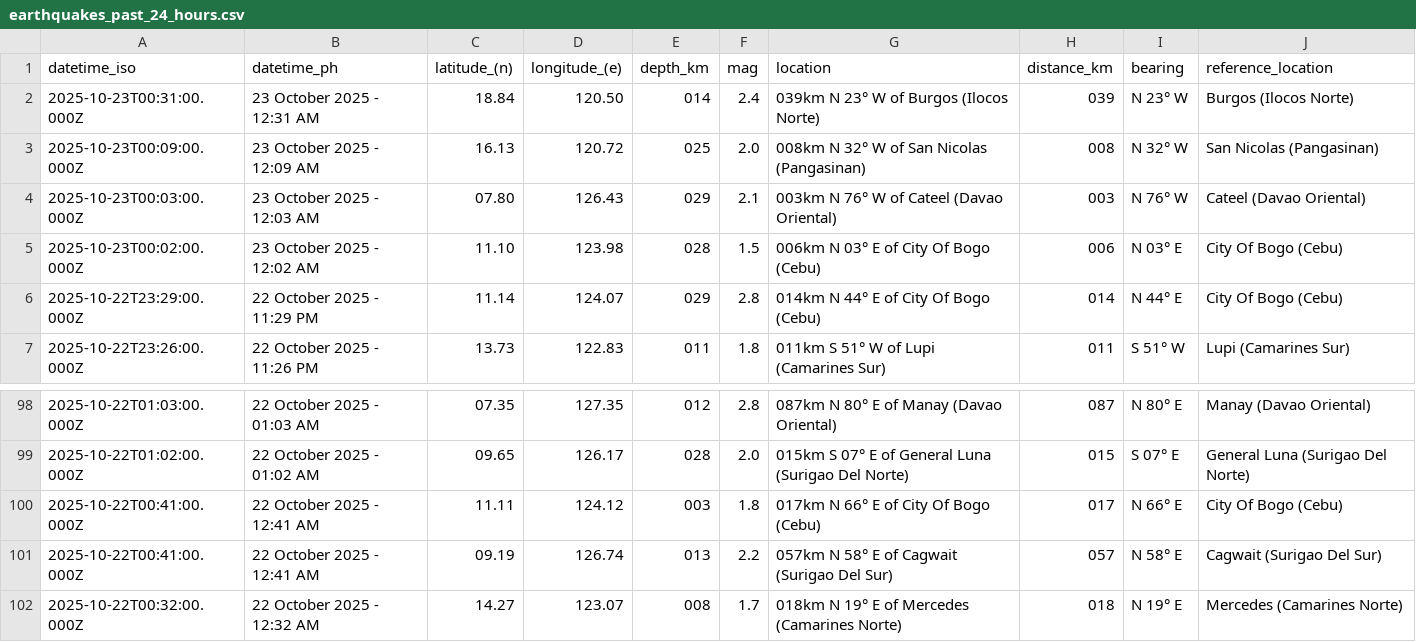
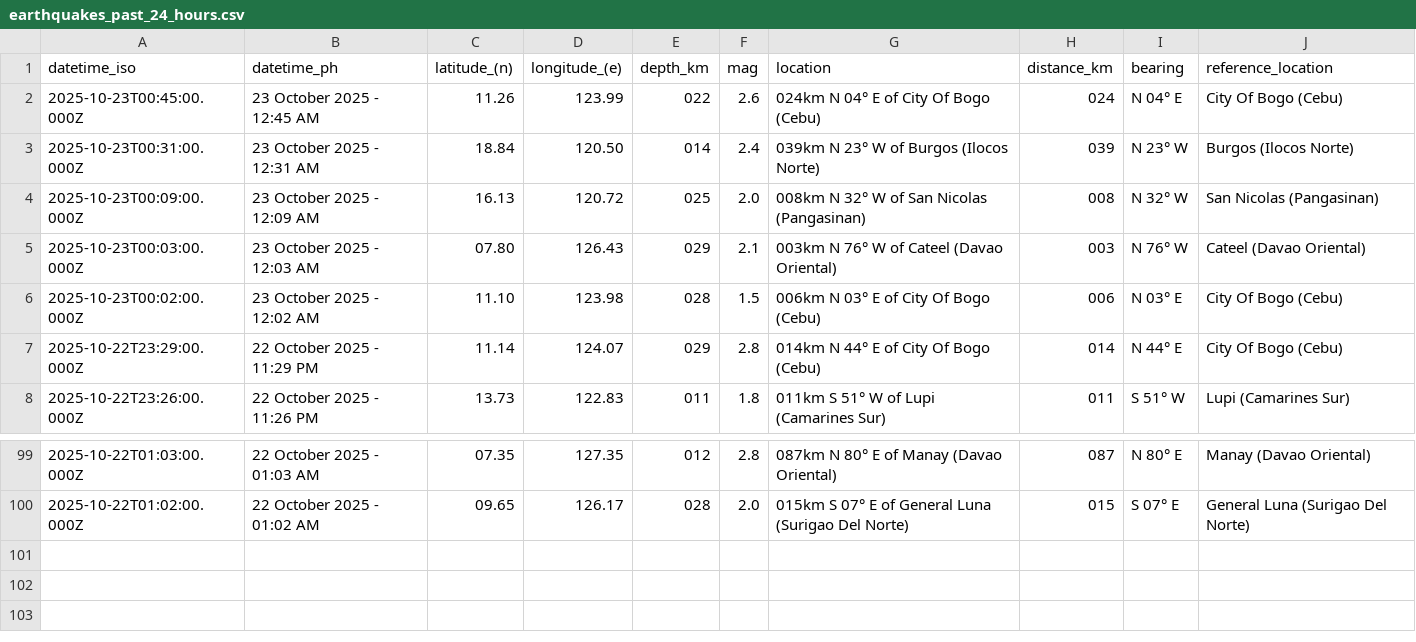
Before and after one commit to Waytii/chamthesleeptalker, a CSV file: earthquakes_past_24_hours.csv, drawn as a sheet; only a part is shown, gaps mark what is left out; removed rows and columns are numbered as before the commit, all else as after; the diff names each change by its address in the sheet, - before the commit and + after, or states it on an @@ line.

```diff
--- a/earthquakes_past_24_hours.csv
+++ b/earthquakes_past_24_hours.csv
+row 2: 2025-10-23T00:45:00.000Z | 23 October 2025 - 12:45 AM | 11.26 | 123.99 | 022 | 2.6 | 024km N 04° E of City Of Bogo (Cebu) | 024 | N 04° E | City Of Bogo (Cebu)
-row 100: 2025-10-22T00:41:00.000Z | 22 October 2025 - 12:41 AM | 11.11 | 124.12 | 003 | 1.8 | 017km N 66° E of City Of Bogo (Cebu) | 017 | N 66° E | City Of Bogo (Cebu)
-row 101: 2025-10-22T00:41:00.000Z | 22 October 2025 - 12:41 AM | 09.19 | 126.74 | 013 | 2.2 | 057km N 58° E of Cagwait (Surigao Del Sur) | 057 | N 58° E | Cagwait (Surigao Del Sur)
-row 102: 2025-10-22T00:32:00.000Z | 22 October 2025 - 12:32 AM | 14.27 | 123.07 | 008 | 1.7 | 018km N 19° E of Mercedes (Camarines Norte) | 018 | N 19° E | Mercedes (Camarines Norte)
```
Also changed, not shown: earthquake_summary_stats.csv, earthquakes.csv, 5 other files.
